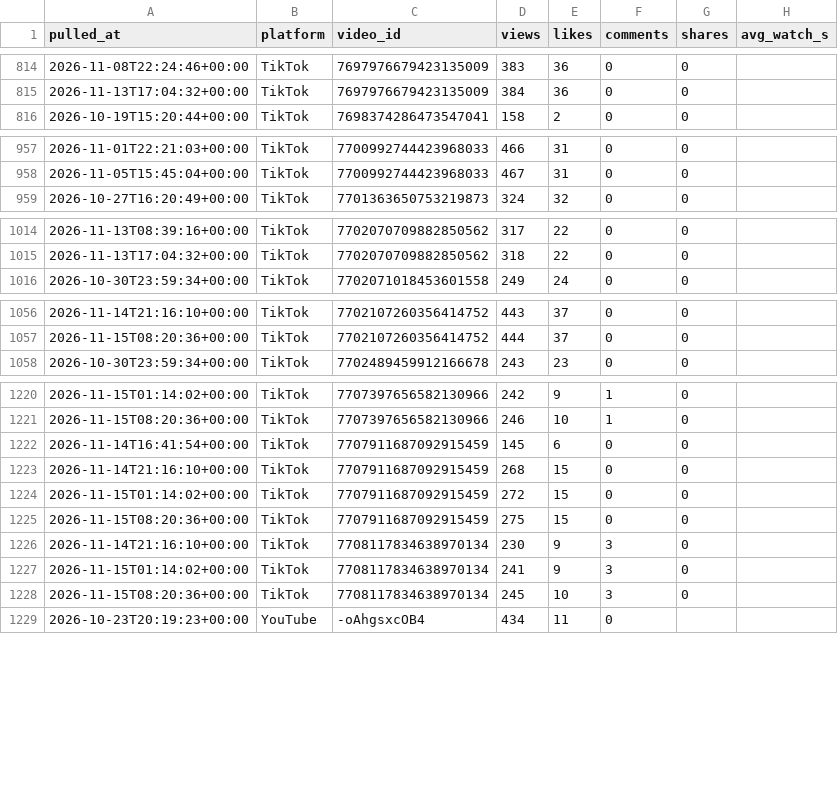
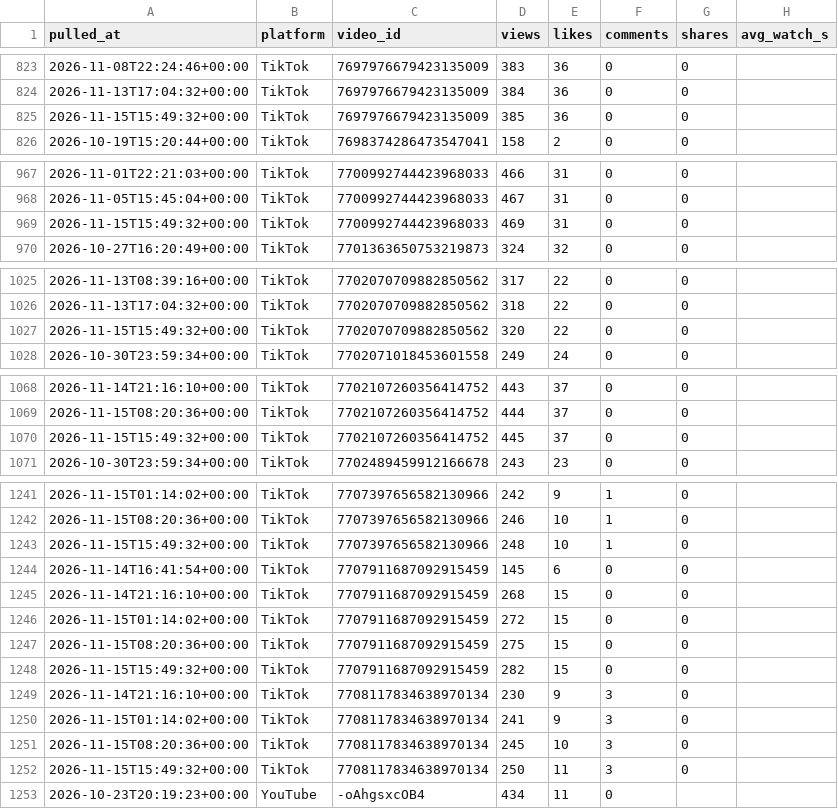
Before and after one commit to Akshay-ALLAM/mapfacto-studio, a CSV file: data/stats.csv, drawn as a sheet; only a part is shown, gaps mark what is left out; the diff covers the shown part only.

```diff
--- a/data/stats.csv
+++ b/data/stats.csv
@@ -815,2 +824,3 @@ pulled_at,platform,video_id,views,likes,comments,shares,avg_watch_s
 2026-11-13T17:04:32+00:00,TikTok,7697976679423135009,384,36,0,0,
+2026-11-15T15:49:32+00:00,TikTok,7697976679423135009,385,36,0,0,
 2026-10-19T15:20:44+00:00,TikTok,7698374286473547041,158,2,0,0,
@@ -958,2 +968,3 @@ pulled_at,platform,video_id,views,likes,comments,shares,avg_watch_s
 2026-11-05T15:45:04+00:00,TikTok,7700992744423968033,467,31,0,0,
+2026-11-15T15:49:32+00:00,TikTok,7700992744423968033,469,31,0,0,
 2026-10-27T16:20:49+00:00,TikTok,7701363650753219873,324,32,0,0,
@@ -1015,2 +1026,3 @@ pulled_at,platform,video_id,views,likes,comments,shares,avg_watch_s
 2026-11-13T17:04:32+00:00,TikTok,7702070709882850562,318,22,0,0,
+2026-11-15T15:49:32+00:00,TikTok,7702070709882850562,320,22,0,0,
 2026-10-30T23:59:34+00:00,TikTok,7702071018453601558,249,24,0,0,
@@ -1057,2 +1069,3 @@ pulled_at,platform,video_id,views,likes,comments,shares,avg_watch_s
 2026-11-15T08:20:36+00:00,TikTok,7702107260356414752,444,37,0,0,
+2026-11-15T15:49:32+00:00,TikTok,7702107260356414752,445,37,0,0,
 2026-10-30T23:59:34+00:00,TikTok,7702489459912166678,243,23,0,0,
@@ -1221,2 +1242,3 @@ pulled_at,platform,video_id,views,likes,comments,shares,avg_watch_s
 2026-11-15T08:20:36+00:00,TikTok,7707397656582130966,246,10,1,0,
+2026-11-15T15:49:32+00:00,TikTok,7707397656582130966,248,10,1,0,
 2026-11-14T16:41:54+00:00,TikTok,7707911687092915459,145,6,0,0,
@@ -1225,2 +1247,3 @@ pulled_at,platform,video_id,views,likes,comments,shares,avg_watch_s
 2026-11-15T08:20:36+00:00,TikTok,7707911687092915459,275,15,0,0,
+2026-11-15T15:49:32+00:00,TikTok,7707911687092915459,282,15,0,0,
 2026-11-14T21:16:10+00:00,TikTok,7708117834638970134,230,9,3,0,
@@ -1228,2 +1251,3 @@ pulled_at,platform,video_id,views,likes,comments,shares,avg_watch_s
 2026-11-15T08:20:36+00:00,TikTok,7708117834638970134,245,10,3,0,
+2026-11-15T15:49:32+00:00,TikTok,7708117834638970134,250,11,3,0,
 2026-10-23T20:19:23+00:00,YouTube,-oAhgsxcOB4,434,11,0,,
```
Also changed, not shown: 23 added rows elsewhere in this file, data/followers.csv, data/pulls.csv, 1 other file.
